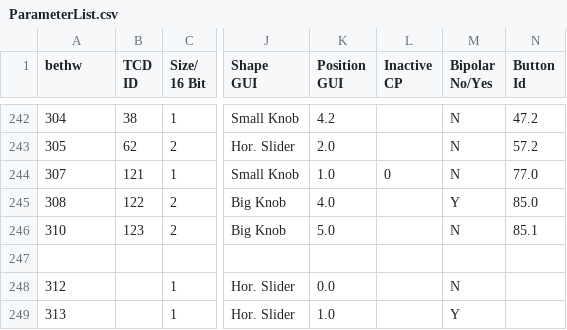
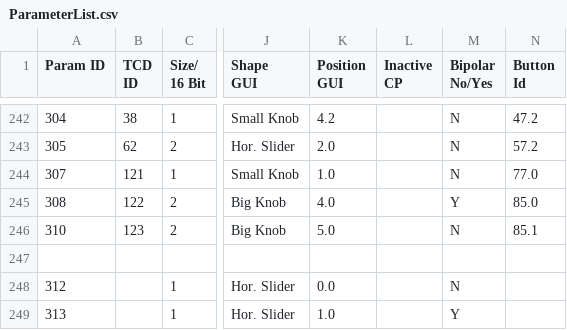
Before and after one commit to nonlinear-labs-dev/nl-firmware, a CSV file: playground/resources/ParameterList.csv, drawn as a sheet; only a part is shown, gaps mark what is left out; the diff names each change by its address in the sheet, - before the commit and + after, or states it on an @@ line.

Commit message:
removed typo from header

```diff
--- a/playground/resources/ParameterList.csv
+++ b/playground/resources/ParameterList.csv
-A1: bethw
+A1: Param ID
-L244 (Inactive CP): 0
+L244 (Inactive CP): (empty)
```
